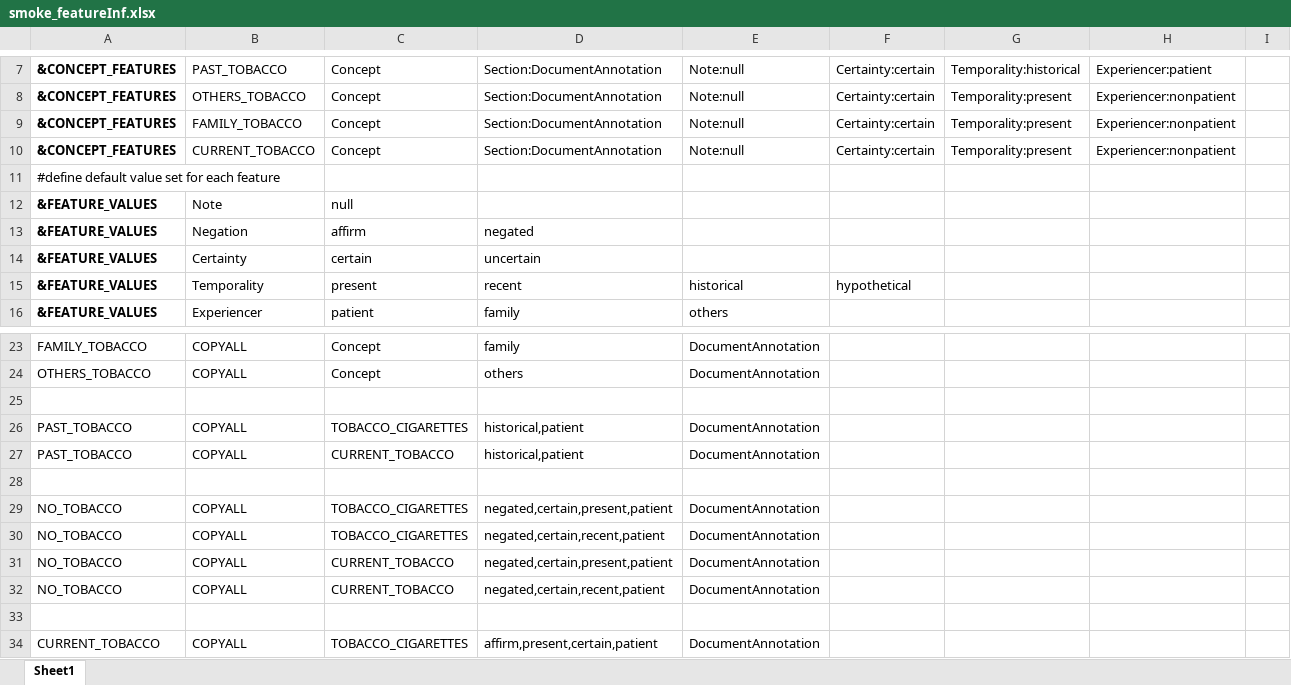
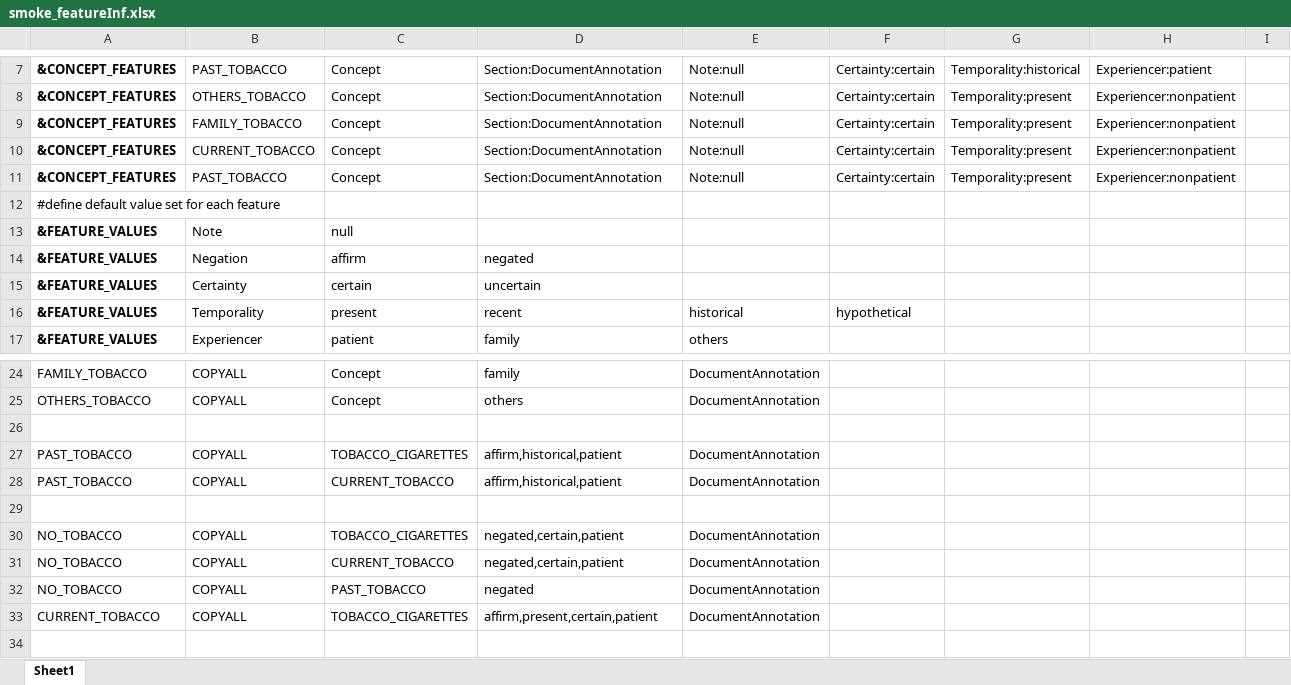
Before and after one commit to jianlins/EasyCIE_GUI, an Excel workbook: conf/smoke3/smoke_featureInf.xlsx, sheet Sheet1, drawn as a sheet; only a part is shown, gaps mark what is left out; values as stored, in another font and other column widths than the file's, no borders; removed rows and columns are numbered as before the commit, all else as after; the diff names each change by its address in the sheet, - before the commit and + after, or states it on an @@ line.

```diff
--- a/conf/smoke3/smoke_featureInf.xlsx (sheet Sheet1)
+++ b/conf/smoke3/smoke_featureInf.xlsx (sheet Sheet1)
+row 11: &CONCEPT_FEATURES | PAST_TOBACCO | Concept | Section:DocumentAnnotation | Note:null | Certainty:certain | Temporality:present | Experiencer:nonpatient
-D27:D28: historical,patient
+D27:D28: affirm,historical,patient
-row 29: NO_TOBACCO | COPYALL | TOBACCO_CIGARETTES | negated,certain,present,patient | DocumentAnnotation
-D30: negated,certain,recent,patient
+D30: negated,certain,patient
-D31: negated,certain,present,patient
+D31: negated,certain,patient
-C32: CURRENT_TOBACCO
+C32: PAST_TOBACCO
-D32: negated,certain,recent,patient
+D32: negated
-row 33: (empty)
```
Also changed, not shown: conf/smoke3/smoke_context.xlsx, 4 other files.
